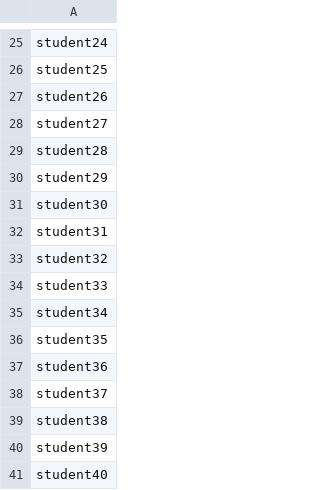
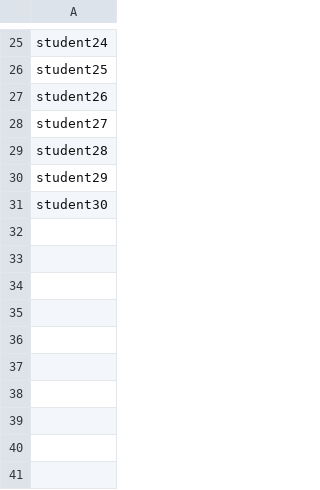
Before and after one commit to Goh0809/PURSUIT-CARD-GAME-, a CSV file: G36_TP068202_TP070822_TP070823_student_data.csv, drawn as a sheet; only a part is shown, gaps mark what is left out; the diff names each change by its address in the sheet, - before the commit and + after, or states it on an @@ line.

Commit message:
display table

```diff
--- a/G36_TP068202_TP070822_TP070823_student_data.csv
+++ b/G36_TP068202_TP070822_TP070823_student_data.csv
-row 32: student31
-row 33: student32
-row 34: student33
-row 35: student34
-row 36: student35
-row 37: student36
-row 38: student37
-row 39: student38
-row 40: student39
-row 41: student40
```
Also changed, not shown: 2 other files.
